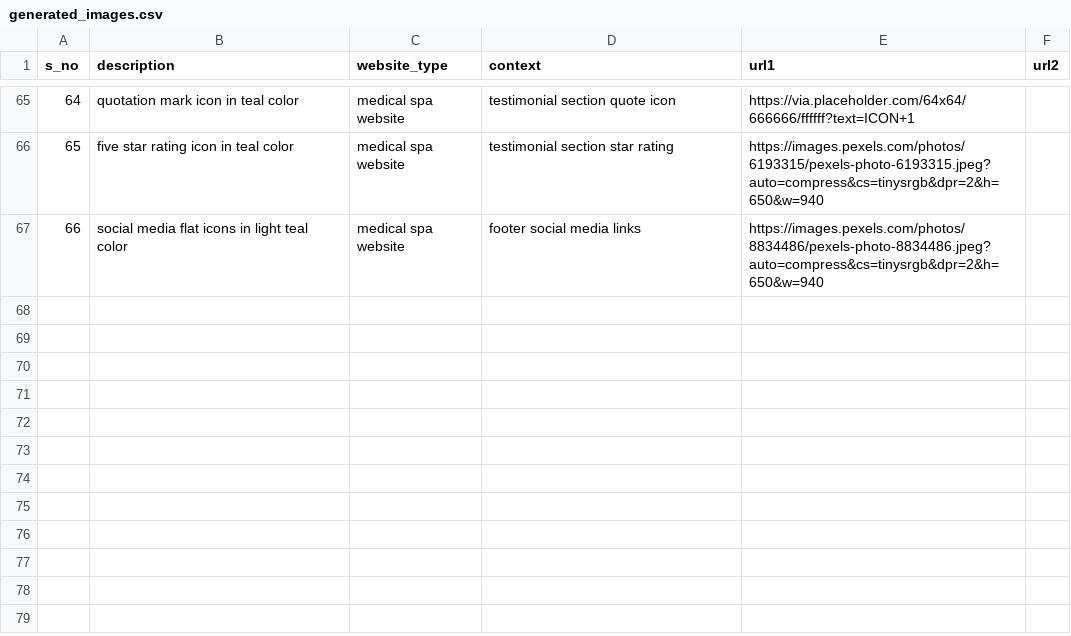
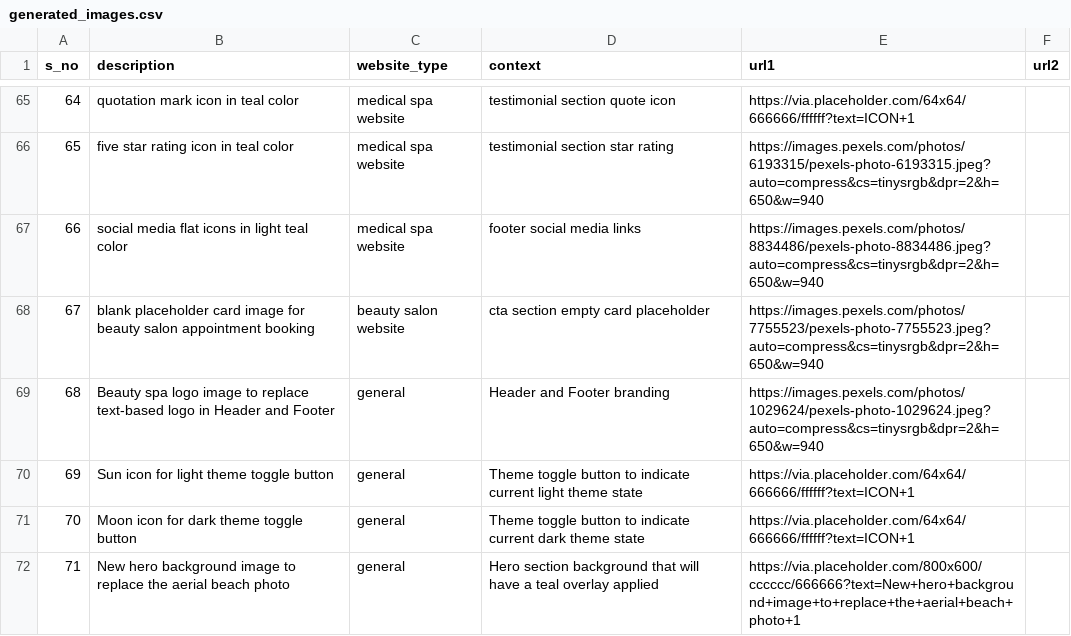
Before and after one commit to Cognio-so/Growth-99-graph, a CSV file: backend/generated_images.csv, drawn as a sheet; only a part is shown, gaps mark what is left out.

```diff
--- a/backend/generated_images.csv
+++ b/backend/generated_images.csv
@@ -67 +67,6 @@ s_no,description,website_type,context,url1,url2
 66,social media flat icons in light teal color,medical spa website,footer social media links,https://images.pexels.com/photos/8834486/pexels-photo-8834486.jpeg?auto=compress&cs=tinysrgb&dpr=2&h=650&w=940,
+67,blank placeholder card image for beauty salon appointment booking,beauty salon website,cta section empty card placeholder,https://images.pexels.com/photos/7755523/pexels-photo-7755523.jpeg?auto=compress&cs=tinysrgb&dpr=2&h=650&w=940,
+68,Beauty spa logo image to replace text-based logo in Header and Footer,general,Header and Footer branding,https://images.pexels.com/photos/1029624/pexels-photo-1029624.jpeg?auto=compress&cs=tinysrgb&dpr=2&h=650&w=940,
+69,Sun icon for light theme toggle button,general,Theme toggle button to indicate current light theme state,https://via.placeholder.com/64x64/666666/ffffff?text=ICON+1,
+70,Moon icon for dark theme toggle button,general,Theme toggle button to indicate current dark theme state,https://via.placeholder.com/64x64/666666/ffffff?text=ICON+1,
+71,New hero background image to replace the aerial beach photo,general,Hero section background that will have a teal overlay applied,https://via.placeholder.com/800x600/cccccc/666666?text=New+hero+background+image+to+replace+the+aerial+beach+photo+1,
```
Also changed, not shown: 8 other files.
